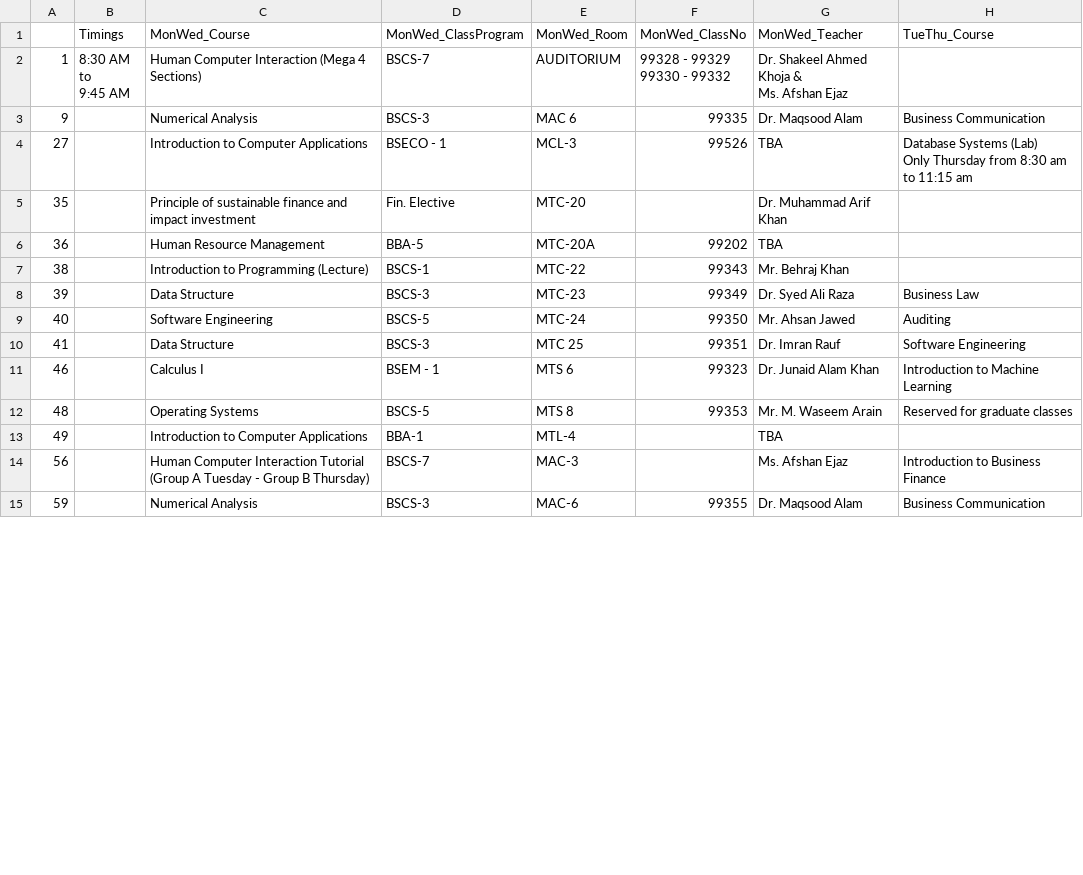
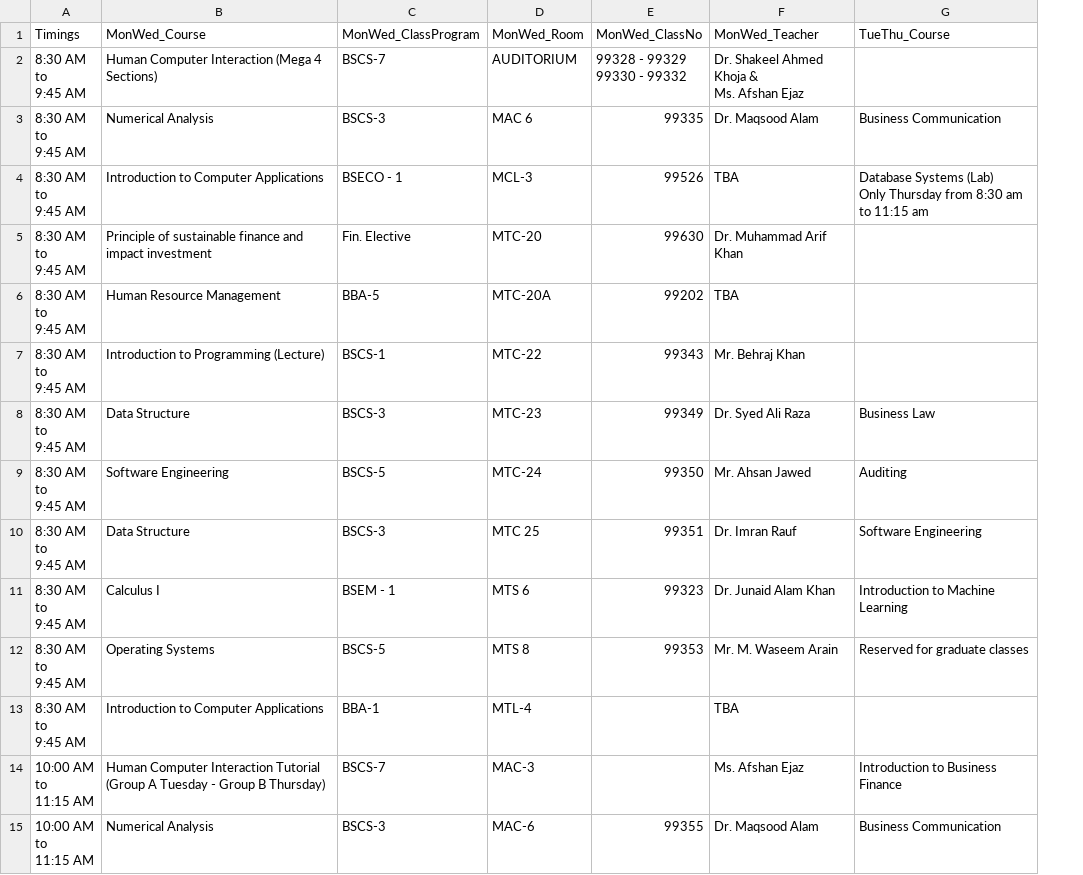
Before and after one commit to mimadraza/ScheduleVisualizer-, a CSV file: BSCS_Course_Schedule.csv, drawn as a sheet; only a part is shown; removed rows and columns are numbered as before the commit, all else as after; ↵ is a line break in a cell; the diff covers the shown part only; the diff names each change by its address in the sheet, - before the commit and + after, or states it on an @@ line.

```diff
--- a/BSCS_Course_Schedule.csv
+++ b/BSCS_Course_Schedule.csv
-column A, rows 2-15: 1 | 9 | 27 | 35 | 36 | 38 | 39 | 40 | 41 | 46 | 48 | 49 | 56 | 59
-A3:A13 (Timings): (empty)
+A3:A13 (Timings): 8:30 AM ↵ to ↵ 9:45 AM
-E5 (MonWed_ClassNo): (empty)
+E5 (MonWed_ClassNo): 99630
-A14:A15 (Timings): (empty)
+A14:A15 (Timings): 10:00 AM ↵ to ↵ 11:15 AM
```
Also changed, not shown: 77 edited cells elsewhere in this file, 3 other files.
